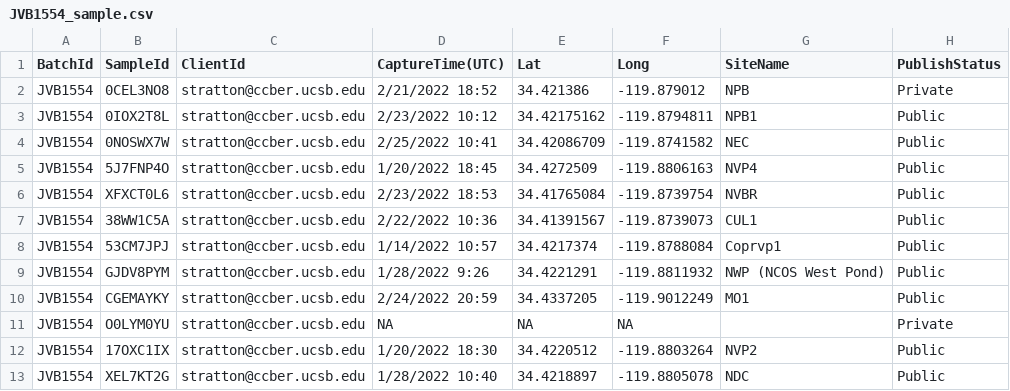
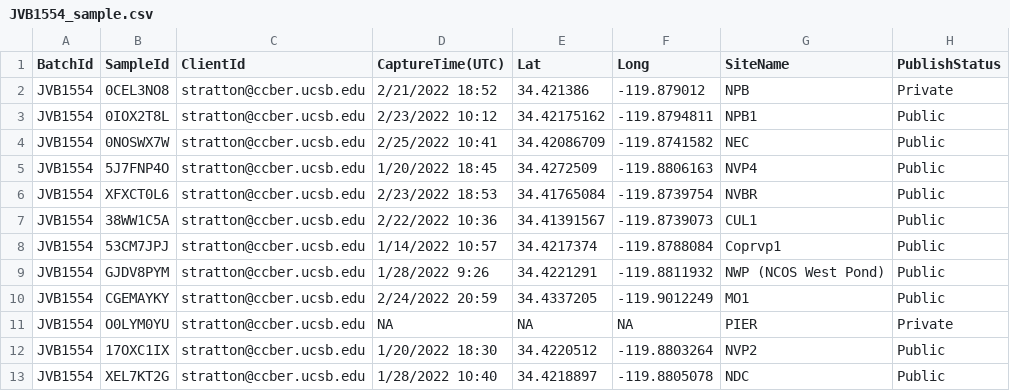
Before and after one commit to BaphoMari/eDNA, a CSV file: data/JVB1554_sample.csv, drawn as a sheet.

```diff
--- a/data/JVB1554_sample.csv
+++ b/data/JVB1554_sample.csv
@@ -10,3 +10,3 @@ JVB1554,GJDV8PYM,stratton@ccber.ucsb.edu,1/28/2022 9:26,34.4221291,-119.8811932,
 JVB1554,CGEMAYKY,stratton@ccber.ucsb.edu,2/24/2022 20:59,34.4337205,-119.9012249,MO1,Public
-JVB1554,O0LYM0YU,stratton@ccber.ucsb.edu,NA,NA,NA,,Private
+JVB1554,O0LYM0YU,stratton@ccber.ucsb.edu,NA,NA,NA,PIER,Private
 JVB1554,17OXC1IX,stratton@ccber.ucsb.edu,1/20/2022 18:30,34.4220512,-119.8803264,NVP2,Public
```
Also changed, not shown: 3 other files.
